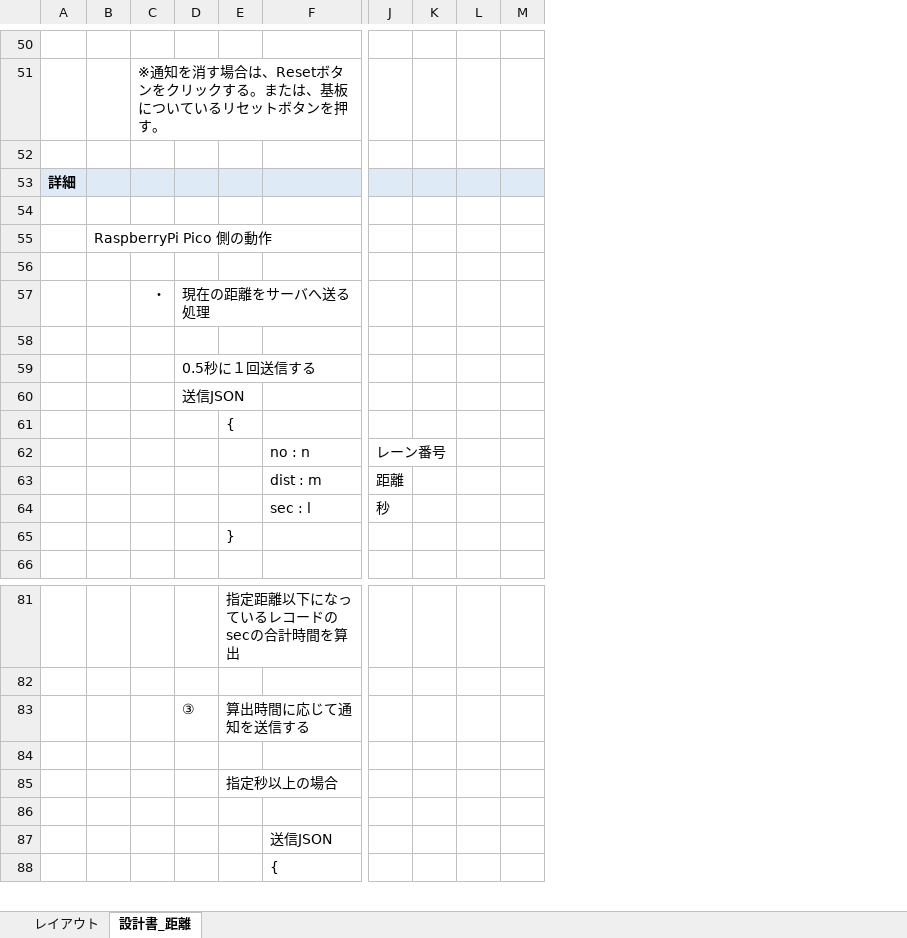
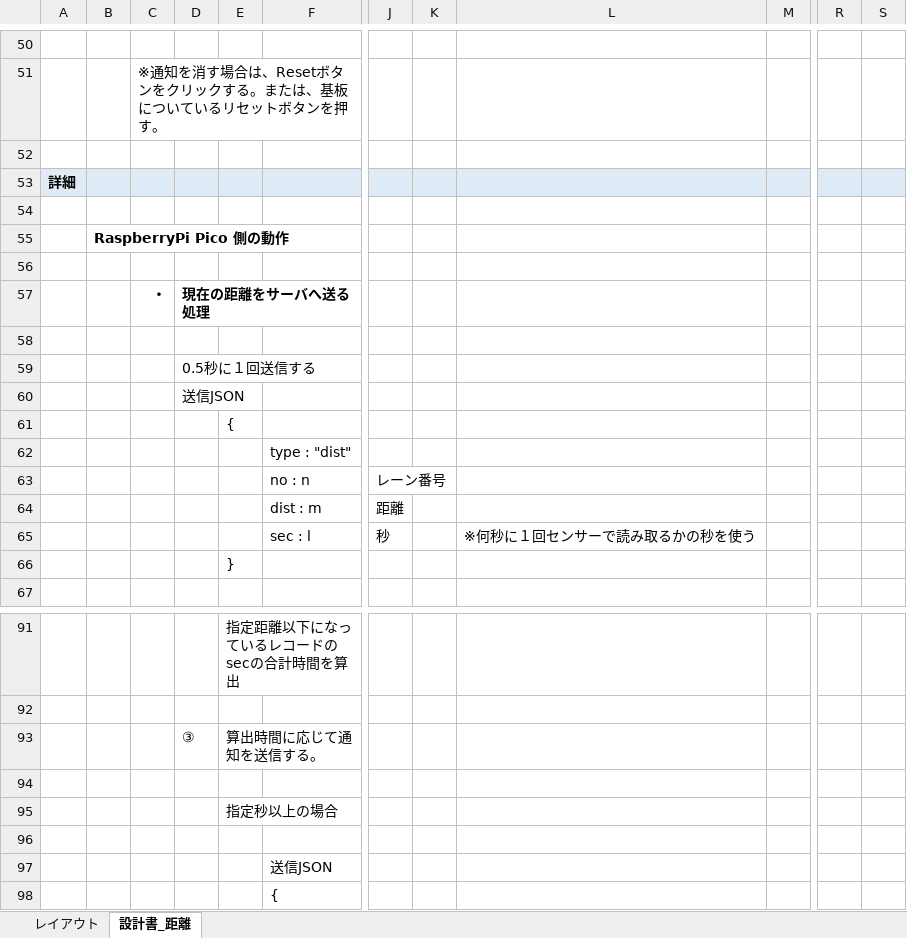
Before and after one commit to jisedai-1105/CounterServer, an Excel workbook: 設計書.xlsx, sheet 設計書_距離, drawn as a sheet; only a part is shown, gaps mark what is left out; values as stored, in another font and other column widths than the file's, no borders; charts and pictures not drawn; removed rows and columns are numbered as before the commit, all else as after; rows hold the shown columns only; the diff covers the shown part only; the diff names each change by its address in the sheet, - before the commit and + after, or states it on an @@ line.

```diff
--- a/設計書.xlsx (sheet 設計書_距離)
+++ b/設計書.xlsx (sheet 設計書_距離)
-column K, empty
-column L, empty
+column K, empty
+column L, row 65: ※何秒に１回センサーで読み取るかの秒を使う
+column R, empty
+column S, empty
-B55 bold: off
+B55 bold: on
-C57:D57 bold: off
+C57:D57 bold: on
+row 62:  |  |  |  |  | type : "dist"
-E93: 算出時間に応じて通知を送信する
+E93: 算出時間に応じて通知を送信する。
```
Also changed, not shown: 125 added rows, 5 removed rows, 2 edited cells and cell formats elsewhere in this sheet, charts or pictures, 6 other files.
